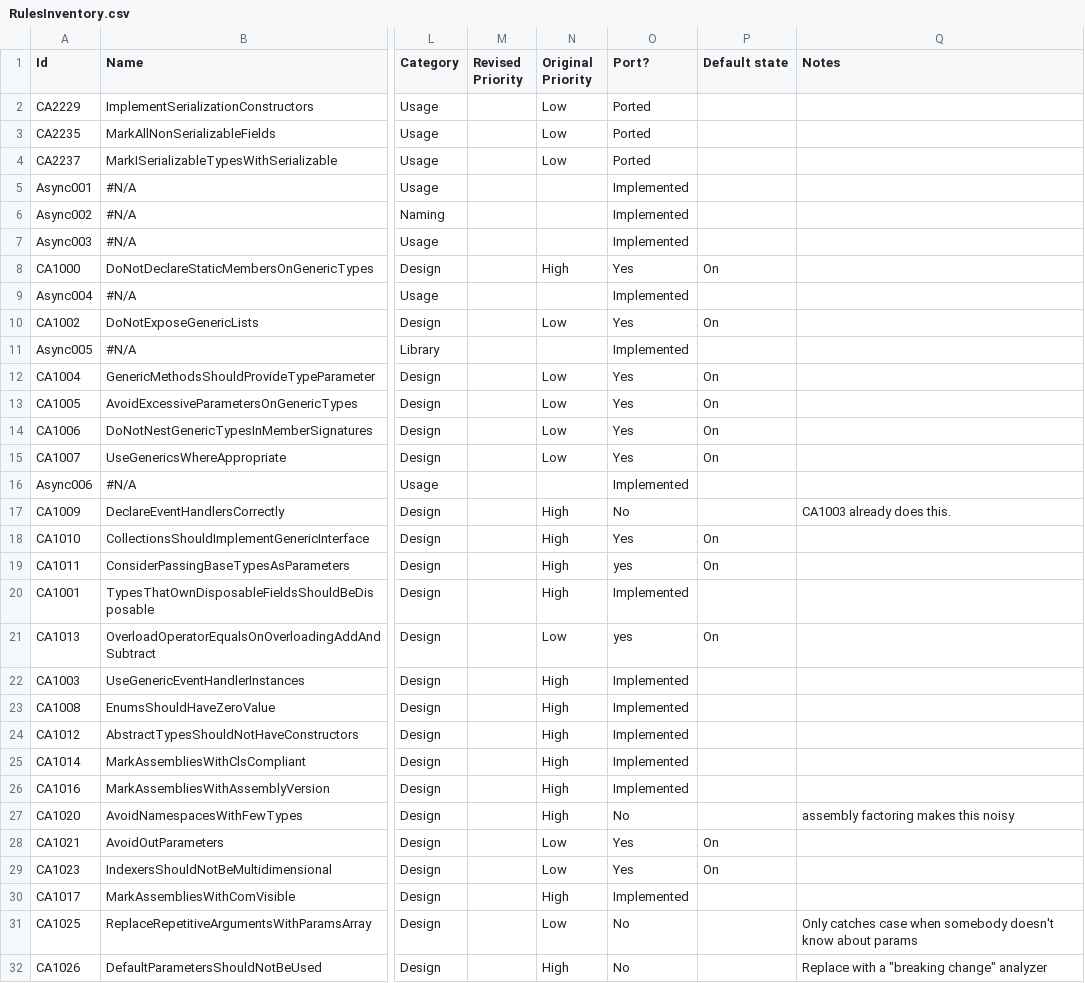
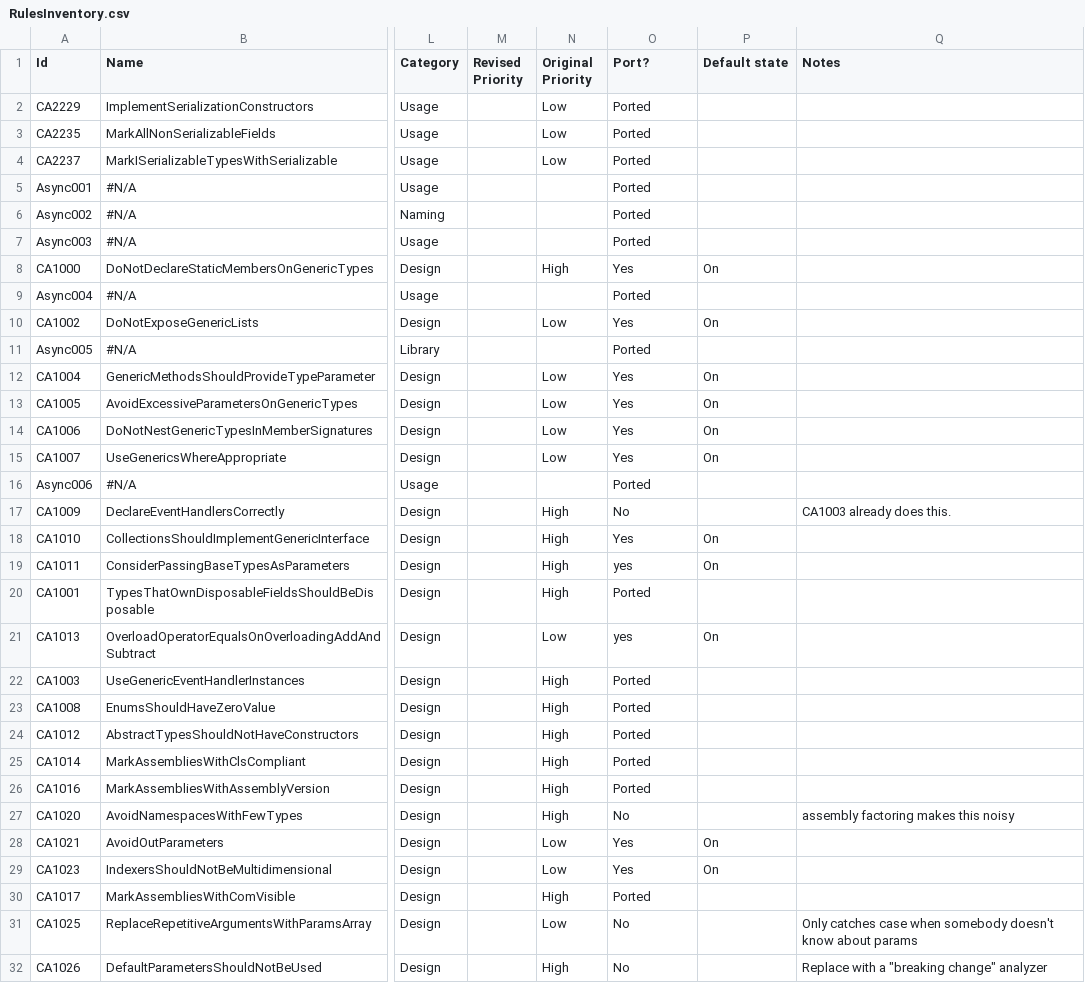
Before and after one commit to dotnet/roslyn-analyzers, a CSV file: RulesInventory.csv, drawn as a sheet; only a part is shown, gaps mark what is left out; the diff covers the shown part only; the diff names each change by its address in the sheet, - before the commit and + after, or states it on an @@ line.

Commit message:
Incorporate results of 11/24 meeting

```diff
--- a/RulesInventory.csv
+++ b/RulesInventory.csv
-O5:O7 (Port?): Implemented
+O5:O7 (Port?): Ported
-O9 (Port?): Implemented
+O9 (Port?): Ported
-O11 (Port?): Implemented
+O11 (Port?): Ported
-O16 (Port?): Implemented
+O16 (Port?): Ported
-O20 (Port?): Implemented
+O20 (Port?): Ported
-O22:O26 (Port?): Implemented
+O22:O26 (Port?): Ported
-O30 (Port?): Implemented
+O30 (Port?): Ported
```
Also changed, not shown: 83 edited cells elsewhere in this file.
